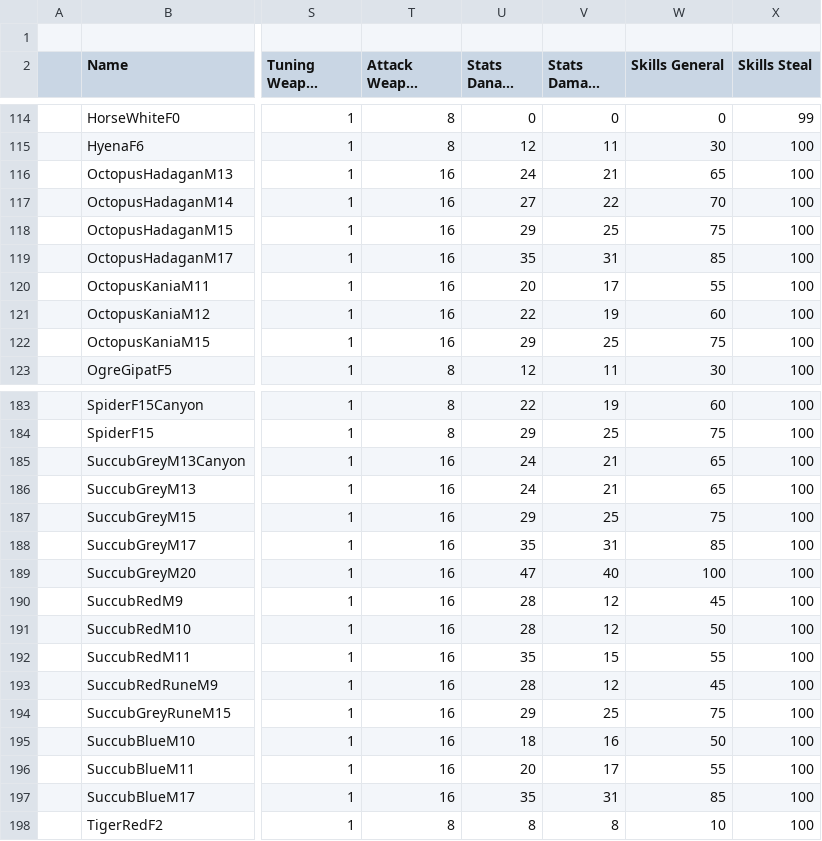
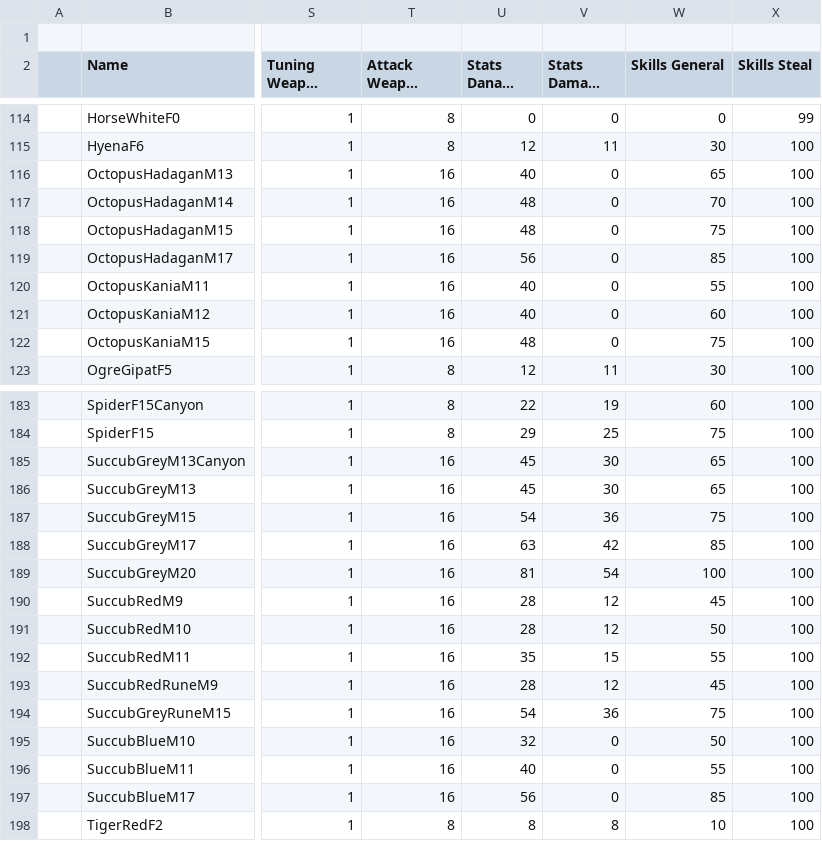
Before and after one commit to BGforgeNet/EItweaks, a CSV file: mod/res/database/csv/Monsters.csv, drawn as a sheet; only a part is shown, gaps mark what is left out; long unchanged cells end in …; the diff covers the shown part only; the diff names each change by its address in the sheet, - before the commit and + after, or states it on an @@ line.

Commit message:
Replace SpellAddon and EI starter's add-on with eix
eix 0.1.0 reimplements the add-on and its loader with SpellAddon built in. Spell-only monsters show
their spells' damage, info windows are improved, and the unit panel lists the spells of units outside the party.

```diff
--- a/mod/res/database/csv/Monsters.csv
+++ b/mod/res/database/csv/Monsters.csv
-U116 (Stats Danage Nub): 24
+U116 (Stats Danage Nub): 40
-V116 (Stats Damage Max): 21
+V116 (Stats Damage Max): 0
-U117 (Stats Danage Nub): 27
+U117 (Stats Danage Nub): 48
-V117 (Stats Damage Max): 22
+V117 (Stats Damage Max): 0
-U118 (Stats Danage Nub): 29
+U118 (Stats Danage Nub): 48
-V118 (Stats Damage Max): 25
+V118 (Stats Damage Max): 0
-U119 (Stats Danage Nub): 35
+U119 (Stats Danage Nub): 56
-V119 (Stats Damage Max): 31
+V119 (Stats Damage Max): 0
-U120 (Stats Danage Nub): 20
+U120 (Stats Danage Nub): 40
-V120 (Stats Damage Max): 17
+V120 (Stats Damage Max): 0
-U121 (Stats Danage Nub): 22
+U121 (Stats Danage Nub): 40
-V121 (Stats Damage Max): 19
+V121 (Stats Damage Max): 0
-U122 (Stats Danage Nub): 29
+U122 (Stats Danage Nub): 48
-V122 (Stats Damage Max): 25
+V122 (Stats Damage Max): 0
-U185:U186 (Stats Danage Nub): 24
+U185:U186 (Stats Danage Nub): 45
-V185:V186 (Stats Damage Max): 21
+V185:V186 (Stats Damage Max): 30
-U187 (Stats Danage Nub): 29
+U187 (Stats Danage Nub): 54
-V187 (Stats Damage Max): 25
+V187 (Stats Damage Max): 36
-U188 (Stats Danage Nub): 35
+U188 (Stats Danage Nub): 63
-V188 (Stats Damage Max): 31
+V188 (Stats Damage Max): 42
-U189 (Stats Danage Nub): 47
+U189 (Stats Danage Nub): 81
-V189 (Stats Damage Max): 40
+V189 (Stats Damage Max): 54
-U194 (Stats Danage Nub): 29
+U194 (Stats Danage Nub): 54
-V194 (Stats Damage Max): 25
+V194 (Stats Damage Max): 36
-U195 (Stats Danage Nub): 18
+U195 (Stats Danage Nub): 32
-V195 (Stats Damage Max): 16
+V195 (Stats Damage Max): 0
-U196 (Stats Danage Nub): 20
+U196 (Stats Danage Nub): 40
-V196 (Stats Damage Max): 17
+V196 (Stats Damage Max): 0
-U197 (Stats Danage Nub): 35
+U197 (Stats Danage Nub): 56
-V197 (Stats Damage Max): 31
+V197 (Stats Damage Max): 0
```
Also changed, not shown: 31 edited cells elsewhere in this file, 32 other files.
